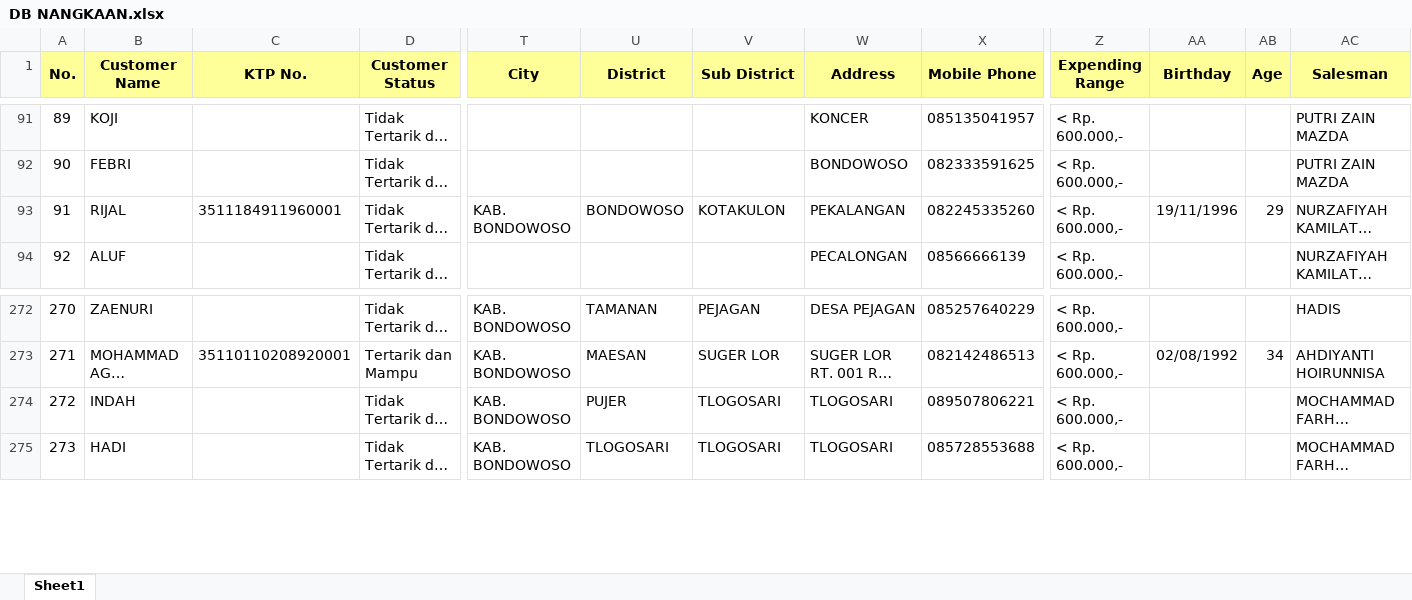
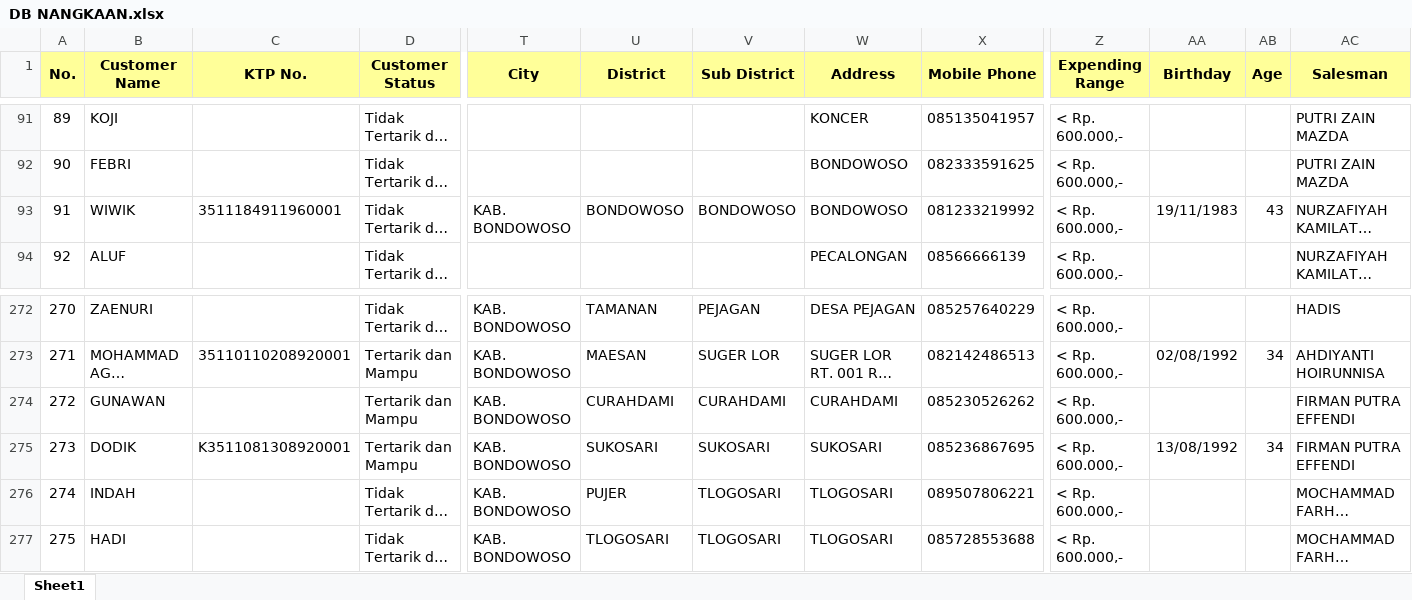
Before and after one commit to egi-jember/bushido-dashboard, an Excel workbook: bushido_raw/database_files/DB NANGKAAN.xlsx, sheet Sheet1, drawn as a sheet; only a part is shown, gaps mark what is left out; long unchanged cells end in …; values as stored, in another font and other column widths than the file's, no borders; addresses are those after the commit; rows hold the shown columns only; the diff covers the shown part only; the diff names each change by its address in the sheet, - before the commit and + after, or states it on an @@ line.

```diff
--- a/bushido_raw/database_files/DB NANGKAAN.xlsx (sheet Sheet1)
+++ b/bushido_raw/database_files/DB NANGKAAN.xlsx (sheet Sheet1)
-B93 (Customer Name): RIJAL
+B93 (Customer Name): WIWIK
-V93 (Sub District): KOTAKULON
+V93 (Sub District): BONDOWOSO
-W93 (Address): PEKALANGAN
+W93 (Address): BONDOWOSO
-X93 (Mobile Phone): 082245335260
+X93 (Mobile Phone): 081233219992
-AA93 (Birthday): 19/11/1996
+AA93 (Birthday): 19/11/1983
-AB93 (Age): 29
+AB93 (Age): 43
+row 274: 272 | GUNAWAN |  | Tertarik dan Mampu | KAB. BONDOWOSO | CURAHDAMI | CURAHDAMI | CURAHDAMI | 085230526262 | < Rp. 600.000,- |  |  | FIRMAN PUTRA EFFENDI
+row 275: 273 | DODIK | K3511081308920001 | Tertarik dan Mampu | KAB. BONDOWOSO | SUKOSARI | SUKOSARI | SUKOSARI | 085236867695 | < Rp. 600.000,- | 13/08/1992 | 34 | FIRMAN PUTRA EFFENDI
@@ column A (No.) renumbered between rows 276 and 295 @@
```
Also changed, not shown: 21 added rows elsewhere in this sheet.
